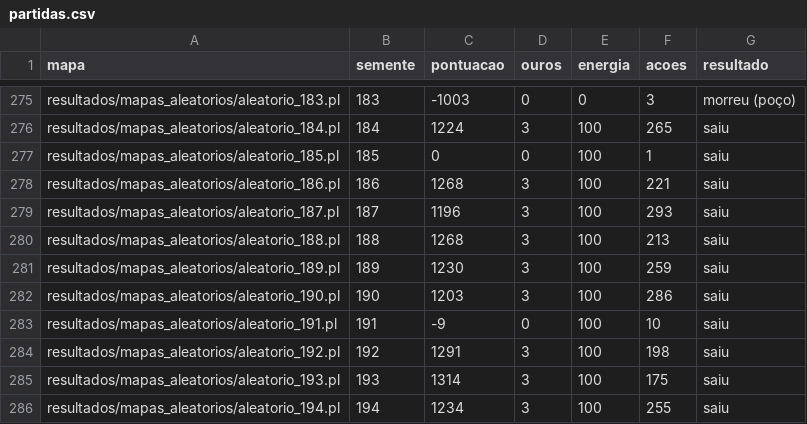
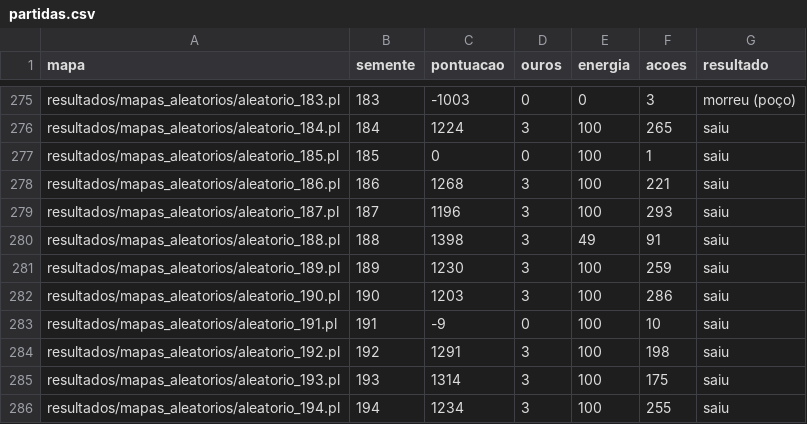
Before and after one commit to MakroMB/INF1771-Trabalho2-Pitfall, a CSV file: resultados/partidas.csv, drawn as a sheet; only a part is shown, gaps mark what is left out.

Commit message:
Corrige limite de energia na avaliacao de risco de inimigos

```diff
--- a/resultados/partidas.csv
+++ b/resultados/partidas.csv
@@ -279,3 +279,3 @@ resultados/mapas_aleatorios/aleatorio_186.pl,186,1268,3,100,221,saiu
 resultados/mapas_aleatorios/aleatorio_187.pl,187,1196,3,100,293,saiu
-resultados/mapas_aleatorios/aleatorio_188.pl,188,1268,3,100,213,saiu
+resultados/mapas_aleatorios/aleatorio_188.pl,188,1398,3,49,91,saiu
 resultados/mapas_aleatorios/aleatorio_189.pl,189,1230,3,100,259,saiu
```
Also changed, not shown: 4 other files.
